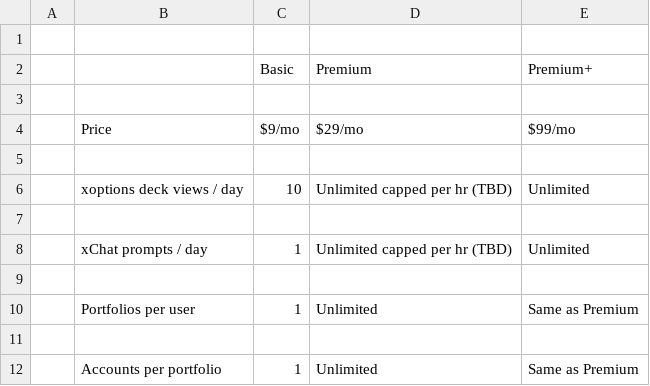
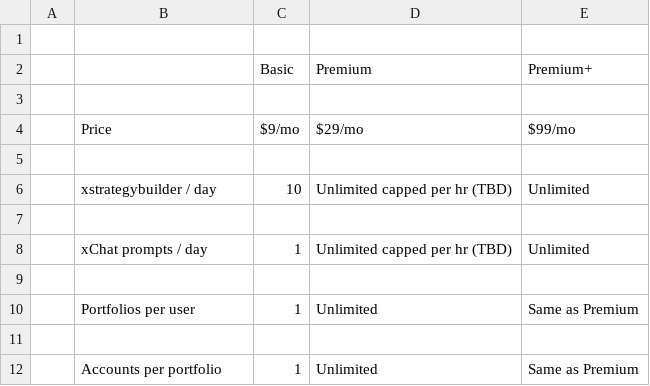
Before and after one commit to devsecopstx/atx-trusted-advisor, a TSV file: atx-docs/resouces/atx-limits.txt.tsv, drawn as a sheet.

```diff
--- a/atx-docs/resouces/atx-limits.txt.tsv
+++ b/atx-docs/resouces/atx-limits.txt.tsv
@@ -5,3 +5,3 @@
 
-	xoptions deck views / day	10	Unlimited capped per hr (TBD)	Unlimited		
+	xstrategybuilder / day	10	Unlimited capped per hr (TBD)	Unlimited		
 
```
Also changed, not shown: 1 other file.
